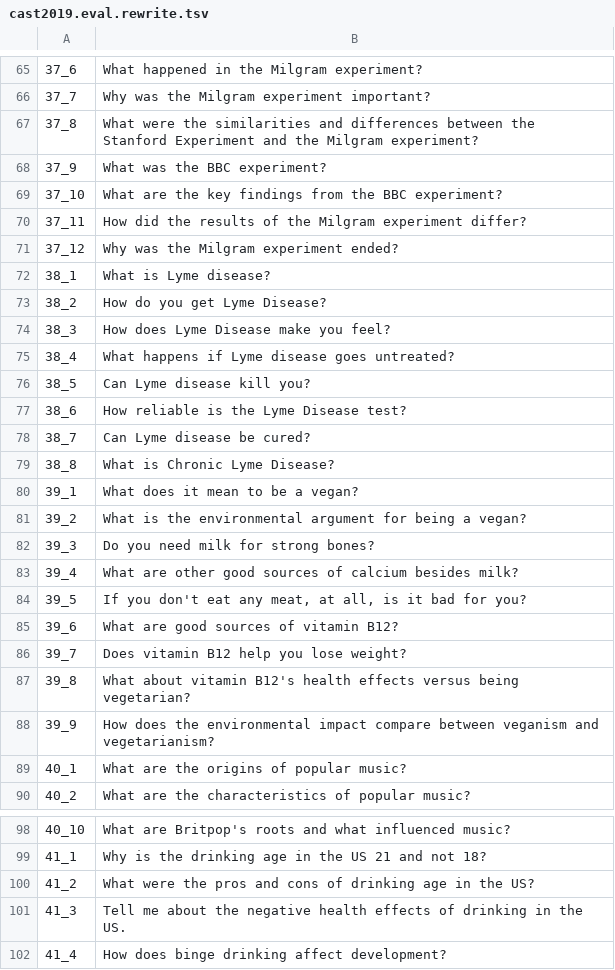
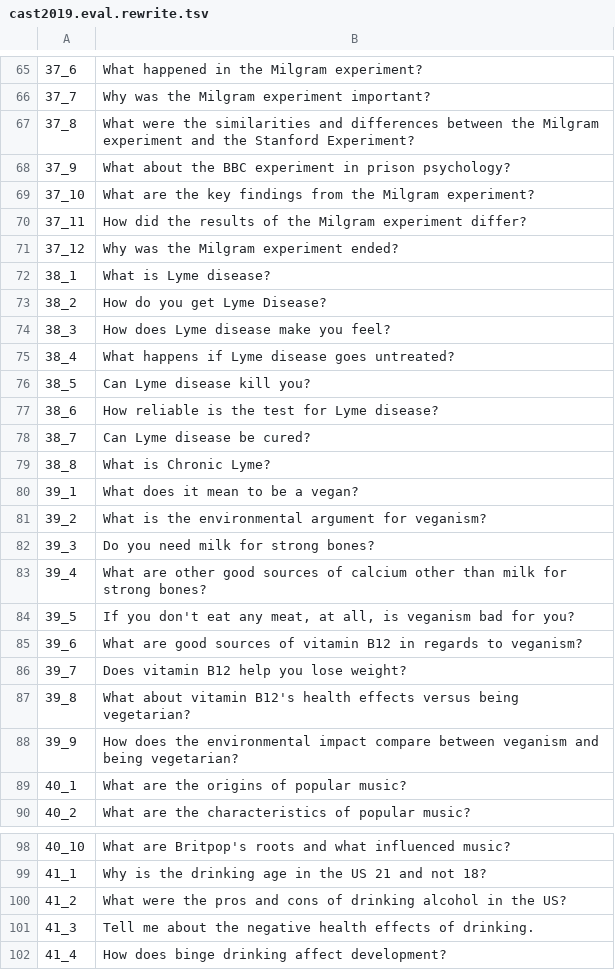
Before and after one commit to DylanJoo/ConvRerank, a TSV file: data/cast2019/cast2019.eval.rewrite.tsv, drawn as a sheet; only a part is shown, gaps mark what is left out; the diff covers the shown part only.

```diff
--- a/data/cast2019/cast2019.eval.rewrite.tsv
+++ b/data/cast2019/cast2019.eval.rewrite.tsv
@@ -66,5 +66,5 @@
 37_7	Why was the Milgram experiment important?
-37_8	What were the similarities and differences between the Stanford Experiment and the Milgram experiment?
-37_9	What was the BBC experiment?
-37_10	What are the key findings from the BBC experiment?
+37_8	What were the similarities and differences between the Milgram experiment and the Stanford Experiment?
+37_9	What about the BBC experiment in prison psychology?
+37_10	What are the key findings from the Milgram experiment?
 37_11	How did the results of the Milgram experiment differ?
@@ -73,17 +73,17 @@
 38_2	How do you get Lyme Disease?
-38_3	How does Lyme Disease make you feel?
+38_3	How does Lyme disease make you feel?
 38_4	What happens if Lyme disease goes untreated?
 38_5	Can Lyme disease kill you?
-38_6	How reliable is the Lyme Disease test?
+38_6	How reliable is the test for Lyme disease?
 38_7	Can Lyme disease be cured?
-38_8	What is Chronic Lyme Disease?
+38_8	What is Chronic Lyme?
 39_1	What does it mean to be a vegan?
-39_2	What is the environmental argument for being a vegan?
+39_2	What is the environmental argument for veganism?
 39_3	Do you need milk for strong bones?
-39_4	What are other good sources of calcium besides milk?
-39_5	If you don't eat any meat, at all, is it bad for you?
-39_6	What are good sources of vitamin B12?
+39_4	What are other good sources of calcium other than milk for strong bones?
+39_5	If you don't eat any meat, at all, is veganism bad for you?
+39_6	What are good sources of vitamin B12 in regards to veganism?
 39_7	Does vitamin B12 help you lose weight?
 39_8	What about vitamin B12's health effects versus being vegetarian?
-39_9	How does the environmental impact compare between veganism and vegetarianism?
+39_9	How does the environmental impact compare between veganism and being vegetarian?
 40_1	What are the origins of popular music?
@@ -99,4 +99,4 @@
 41_1	Why is the drinking age in the US 21 and not 18?
-41_2	What were the pros and cons of drinking age in the US?
-41_3	Tell me about the negative health effects of drinking in the US.
+41_2	What were the pros and cons of drinking alcohol in the US?
+41_3	Tell me about the negative health effects of drinking.
 41_4	How does binge drinking affect development?
```
Also changed, not shown: 120 edited cells elsewhere in this file, 4 other files.
